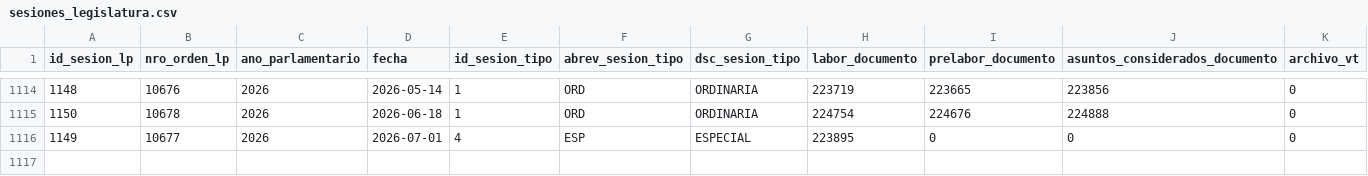
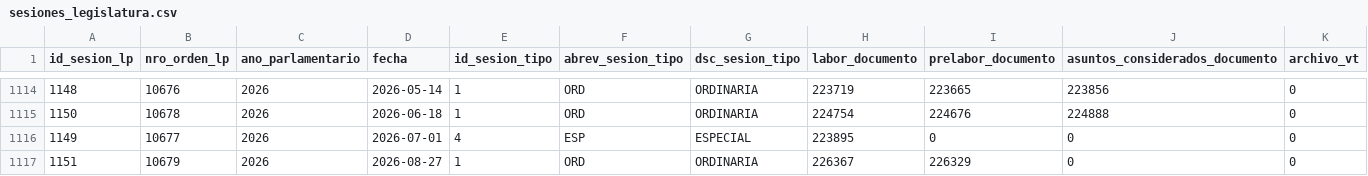
Before and after one commit to rusosnith/ScrapperTown, a CSV file: sesiones_legislatura.csv, drawn as a sheet; only a part is shown, gaps mark what is left out; rows hold the shown columns only; the diff names each change by its address in the sheet, - before the commit and + after, or states it on an @@ line.

```diff
--- a/sesiones_legislatura.csv
+++ b/sesiones_legislatura.csv
+row 1117: 1151 | 10679 | 2026 | 2026-08-27 | 1 | ORD | ORDINARIA | 226367 | 226329 | 0 | 0
```
